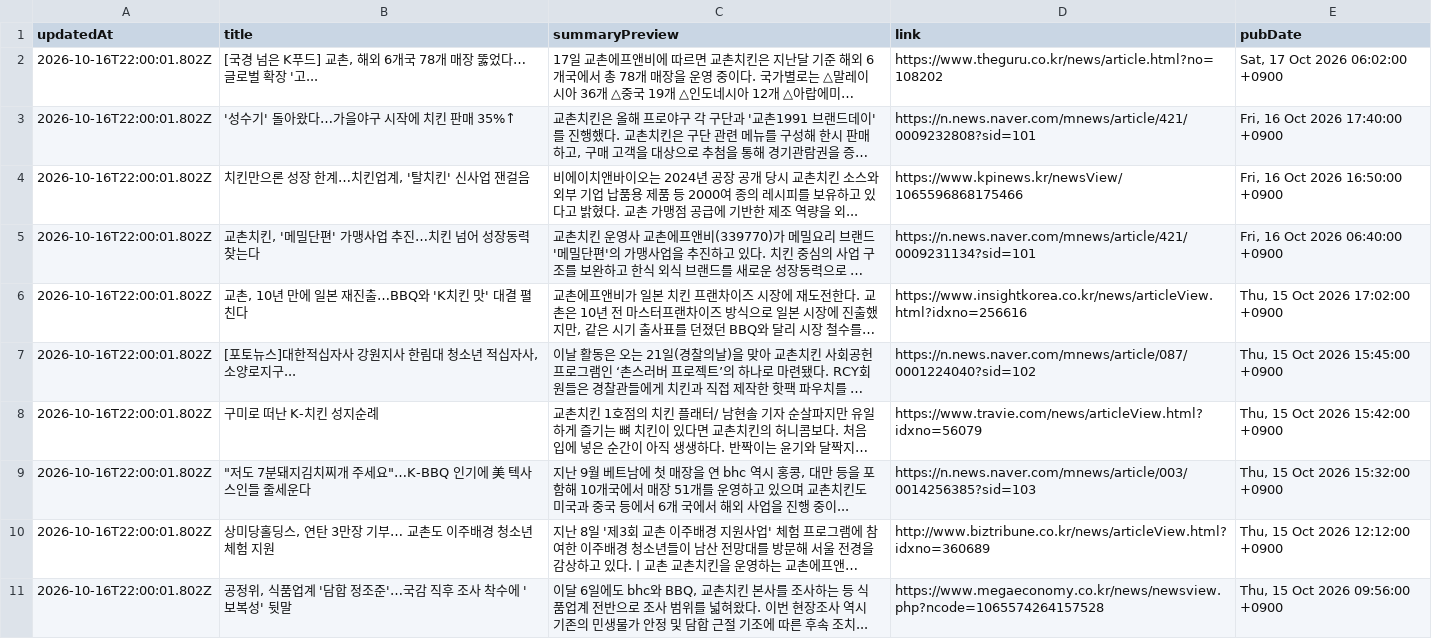
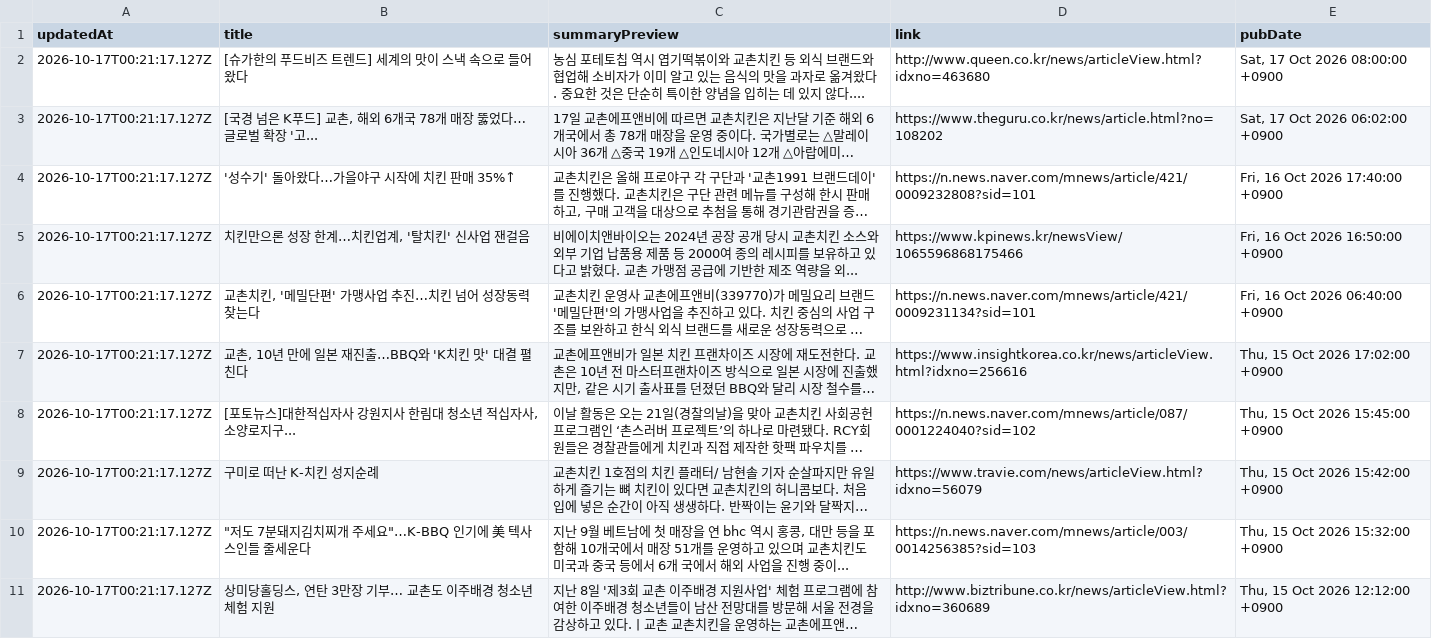
Before and after one commit to hemes-practice/chicken-mvp2-searching-style-cursor-, a CSV file: chicken-mvp/src/auto-kyochon-news.csv, drawn as a sheet; long unchanged cells end in …; removed rows and columns are numbered as before the commit, all else as after; the diff names each change by its address in the sheet, - before the commit and + after, or states it on an @@ line.

```diff
--- a/chicken-mvp/src/auto-kyochon-news.csv
+++ b/chicken-mvp/src/auto-kyochon-news.csv
+row 2: 2026-10-17T00:21:17.127Z | [슈가한의 푸드비즈 트렌드] 세계의 맛이 스낵 속으로 들어왔다 | 농심 포테토칩 역시 엽기떡볶이와 교촌치킨 등 외식 브랜드와 협업해 소비자가 이미 알고 있는 음식의 맛을 과자로 옮겨왔다. 중요한 것은 단순히 특이한 양념을 입히는 데 있지 않다.... | http://www.queen.co.kr/news/articleView.html?idxno=463680 | Sat, 17 Oct 2026 08:00:00 +0900
-A3:A11 (updatedAt): 2026-10-16T22:00:01.802Z
+A3:A11 (updatedAt): 2026-10-17T00:21:17.127Z
-row 11: 2026-10-16T22:00:01.802Z | 공정위, 식품업계 '담합 정조준'…국감 직후 조사 착수에 '보복성' 뒷말 | 이달 6일에도 bhc와 BBQ, 교촌치킨 본사를 조사하는 등 식품업계 전반으로 조사 범위를 넓혀왔다. 이번 현장조사 역시 기존의 민생물가 안정 및 담합 근절 기조에 따른 후속 조치... | https://www.megaeconomy.co.kr/news/newsview.php?ncode=1065574264157528 | Thu, 15 Oct 2026 09:56:00 +0900
```
Also changed, not shown: 1 other file.
